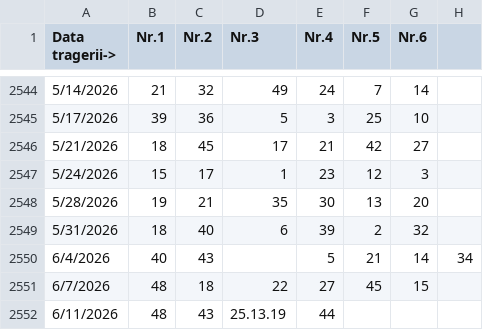
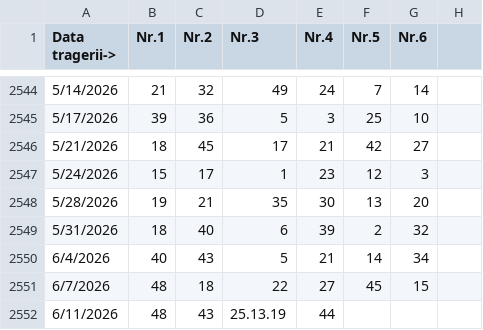
Before and after one commit to bogdan81d/5434gea546, a CSV file: fgre7j652geg.csv, drawn as a sheet; only a part is shown, gaps mark what is left out.

Commit message:
Update fgre7j652geg.csv

```diff
--- a/fgre7j652geg.csv
+++ b/fgre7j652geg.csv
@@ -2549,3 +2549,3 @@ Data tragerii->,Nr.1,Nr.2,Nr.3,Nr.4,Nr.5,Nr.6
 5/31/2026,18,40,6,39,2,32
-6/4/2026,40,43,,5,21,14,34
+6/4/2026,40,43,5,21,14,34
 6/7/2026,48,18,22,27,45,15
```
